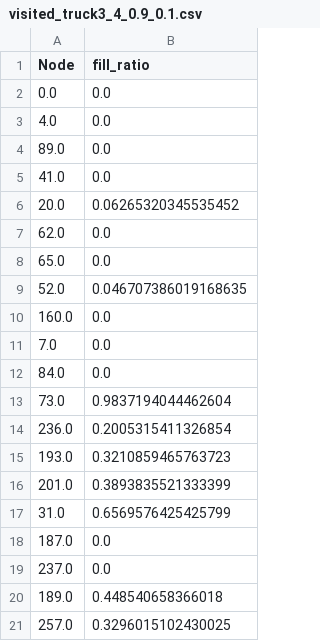
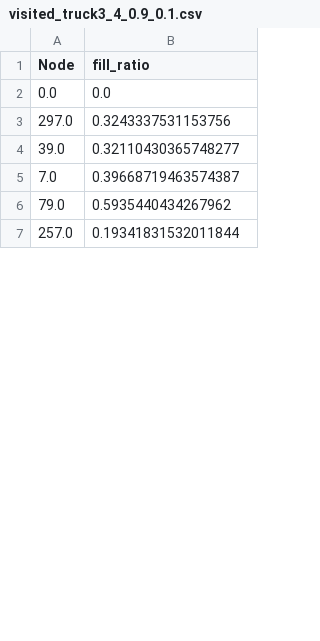
Before and after one commit to MeetMaratha/Solid-Waste-Collection, a CSV file: Data/Dynamic Data/Multiple Trucks/4 Trucks/Visited Truck 3/visited_truck3_4_0.9_0.1.csv, drawn as a sheet; only a part is shown; the diff covers the shown part only.

```diff
--- a/Data/Dynamic Data/Multiple Trucks/4 Trucks/Visited Truck 3/visited_truck3_4_0.9_0.1.csv
+++ b/Data/Dynamic Data/Multiple Trucks/4 Trucks/Visited Truck 3/visited_truck3_4_0.9_0.1.csv
@@ -2,20 +2,6 @@ Node,fill_ratio
 0.0,0.0
-4.0,0.0
-89.0,0.0
-41.0,0.0
-20.0,0.06265320345535452
-62.0,0.0
-65.0,0.0
-52.0,0.046707386019168635
-160.0,0.0
-7.0,0.0
-84.0,0.0
-73.0,0.9837194044462604
-236.0,0.2005315411326854
-193.0,0.3210859465763723
-201.0,0.3893835521333399
-31.0,0.6569576425425799
-187.0,0.0
-237.0,0.0
-189.0,0.448540658366018
-257.0,0.3296015102430025
+297.0,0.3243337531153756
+39.0,0.32110430365748277
+7.0,0.39668719463574387
+79.0,0.5935440434267962
+257.0,0.19341831532011844
```
Also changed, not shown: 13 added rows, 8 removed rows and 1 edited cell elsewhere in this file, Data/Dynamic Data/Multiple Trucks/4 Trucks/Visited Truck 1/visited_truck1_1_0.9_0.1.csv, Data/Dynamic Data/Multiple Trucks/4 Trucks/Visited Truck 2/visited_truck2_1_0.9_0.1.csv, 33 other files.
